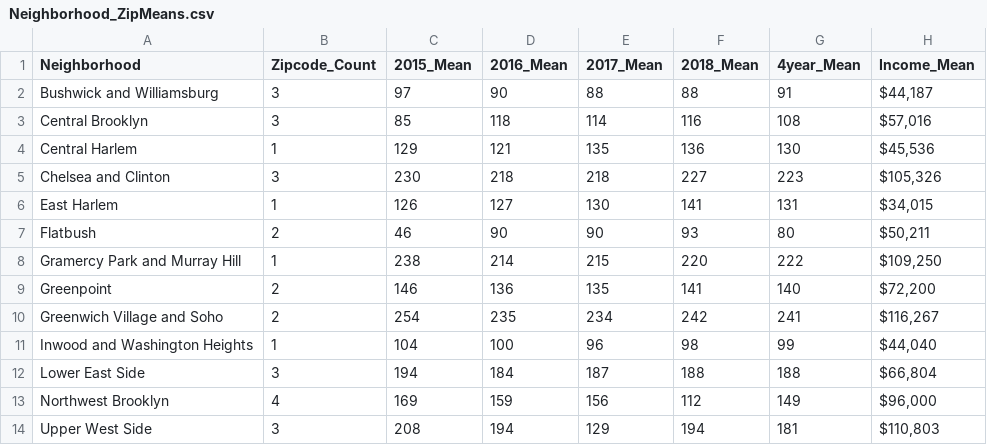
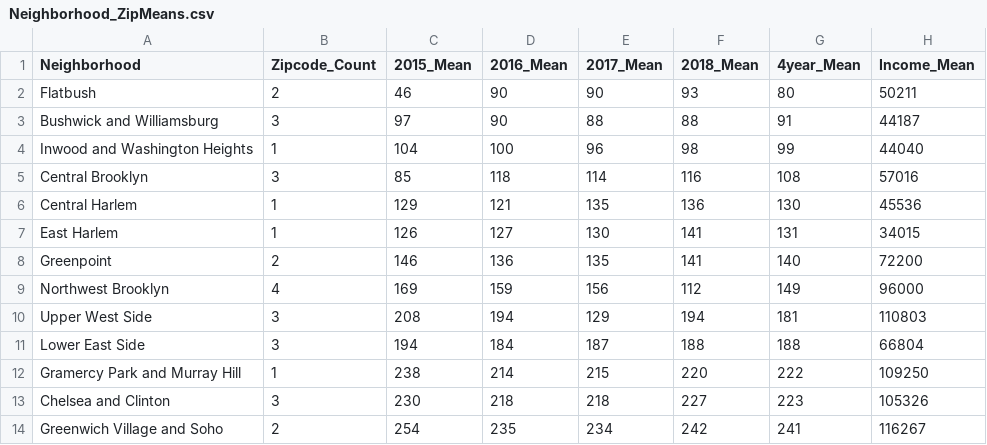
Before and after one commit to mjvillacresesn/Airbnb, a CSV file: Final_Code/Neighborhood_ZipMeans.csv, drawn as a sheet.

Commit message:
Update Neighborhood_ZipMeans.csv

```diff
--- a/Final_Code/Neighborhood_ZipMeans.csv
+++ b/Final_Code/Neighborhood_ZipMeans.csv
@@ -1,14 +1,14 @@
 Neighborhood,Zipcode_Count,2015_Mean,2016_Mean,2017_Mean,2018_Mean,4year_Mean,Income_Mean
-Bushwick and Williamsburg,3,97,90,88,88,91,"$44,187 "
-Central Brooklyn,3,85,118,114,116,108,"$57,016 "
-Central Harlem,1,129,121,135,136,130,"$45,536 "
-Chelsea and Clinton,3,230,218,218,227,223,"$105,326 "
-East Harlem,1,126,127,130,141,131,"$34,015 "
-Flatbush,2,46,90,90,93,80,"$50,211 "
-Gramercy Park and Murray Hill,1,238,214,215,220,222,"$109,250 "
-Greenpoint,2,146,136,135,141,140,"$72,200 "
-Greenwich Village and Soho,2,254,235,234,242,241,"$116,267 "
-Inwood and Washington Heights,1,104,100,96,98,99,"$44,040 "
-Lower East Side,3,194,184,187,188,188,"$66,804 "
-Northwest Brooklyn,4,169,159,156,112,149,"$96,000 "
-Upper West Side,3,208,194,129,194,181,"$110,803 "
+Flatbush,2,46,90,90,93,80,50211
+Bushwick and Williamsburg,3,97,90,88,88,91,44187
+Inwood and Washington Heights,1,104,100,96,98,99,44040
+Central Brooklyn,3,85,118,114,116,108,57016
+Central Harlem,1,129,121,135,136,130,45536
+East Harlem,1,126,127,130,141,131,34015
+Greenpoint,2,146,136,135,141,140,72200
+Northwest Brooklyn,4,169,159,156,112,149,96000
+Upper West Side,3,208,194,129,194,181,110803
+Lower East Side,3,194,184,187,188,188,66804
+Gramercy Park and Murray Hill,1,238,214,215,220,222,109250
+Chelsea and Clinton,3,230,218,218,227,223,105326
+Greenwich Village and Soho,2,254,235,234,242,241,116267
```
